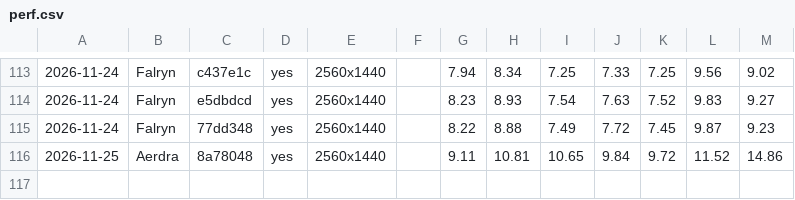
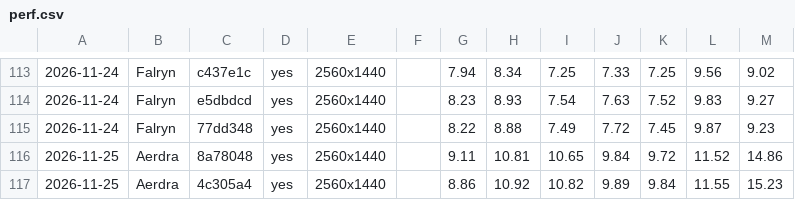
Before and after one commit to viridia/panoply, a CSV file: docs/perf.csv, drawn as a sheet; only a part is shown, gaps mark what is left out; the diff names each change by its address in the sheet, - before the commit and + after, or states it on an @@ line.

Commit message:
feat: Load only the precincts a realm's index lists (PAN100)
- Add PrecinctIndex, scenery/precincts/<realm>/index.json: a sorted
  list of [x, y], one per line, loaded by type with no extension
- Write the index for all five realms from their folders
- spawn_precincts waits for a realm's index and loads only listed
  precincts, or one the editor holds; the rest have no asset
- Precinct::asset is an Option; SceneryPending waits on indices and
  the survey reports a precinct with no file as NoFile
- PrecinctEdits::edit_precinct gives a precinct with no file its
  handle at its first edit; tools and Rename go through it
- Saving a precinct lists it in its realm's index; a new realm is
  written with an empty index
- The scenery panel names a precinct by its realm and coordinates,
  so one with no file is still named
- asset_xref.py checks each realm's index against its folder and
  the editor's format
- scenery.py checks that saving lists the new precinct, and restores
  the index; realm.py removes the new realm's index and folder
- D125 records the design; PAN101 is rewritten around a filtered
  watcher and a changes-on-disk notice
- I91: the editor cannot delete a precinct; I92: a flaky filter step
  in scenery.py
- Add this chunk's perf.py line to docs/perf.csv

```diff
--- a/docs/perf.csv
+++ b/docs/perf.csv
+row 117: 2026-11-25 | Aerdra | 4c305a4 | yes | 2560x1440 |  | 8.86 | 10.92 | 10.82 | 9.89 | 9.84 | 11.55 | 15.23
```
Also changed, not shown: 32 other files.
